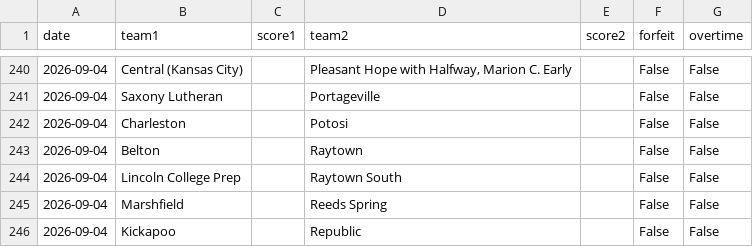
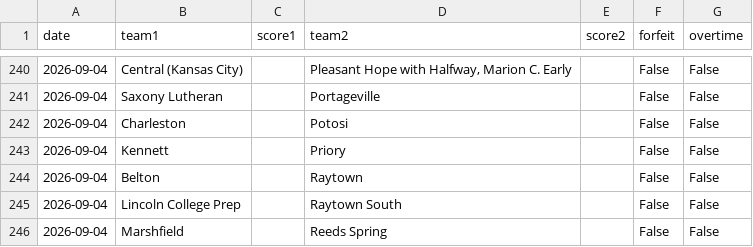
Before and after one commit to AllMOSports/football-ratings-2026, a CSV file: football_games_2026.csv, drawn as a sheet; only a part is shown, gaps mark what is left out; the shorter side is filled out with more unchanged rows.

```diff
--- a/football_games_2026.csv
+++ b/football_games_2026.csv
@@ -242,2 +242,3 @@ date,team1,score1,team2,score2,forfeit,overtime
 2026-09-04,Charleston,,Potosi,,False,False
+2026-09-04,Kennett,,Priory,,False,False
 2026-09-04,Belton,,Raytown,,False,False
```
Also changed, not shown: football_games_2026_all.csv, 3 other files.
